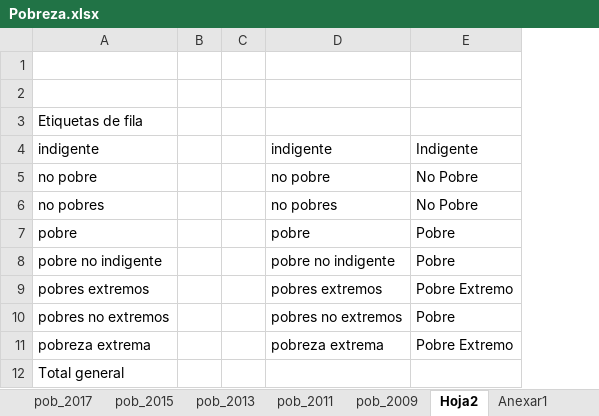
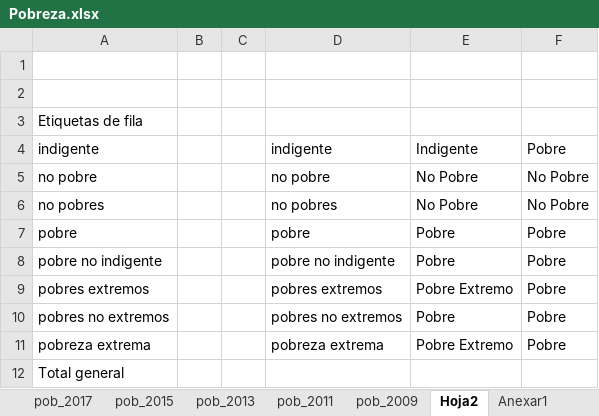
Before and after one commit to Sud-Austral/DATA-GENERO, an Excel workbook: Género CASEN/Pobreza.xlsx, sheet Hoja2, drawn as a sheet; values as stored, in another font and other column widths than the file's, no borders; the diff names each change by its address in the sheet, - before the commit and + after, or states it on an @@ line.

```diff
--- a/Género CASEN/Pobreza.xlsx (sheet Hoja2)
+++ b/Género CASEN/Pobreza.xlsx (sheet Hoja2)
+column F, rows 4-11: Pobre | No Pobre | No Pobre | Pobre | Pobre | Pobre | Pobre | Pobre
```
Also changed, not shown: sheet Anexar1, Panama/consolidado_CENSO 2010, Población por grupo indígena, corregimiento y sexo.xlsx, Panama/consolidado_CENSO 2010, Tipo de hogar por corregimiento.xlsx, 1 other file.
